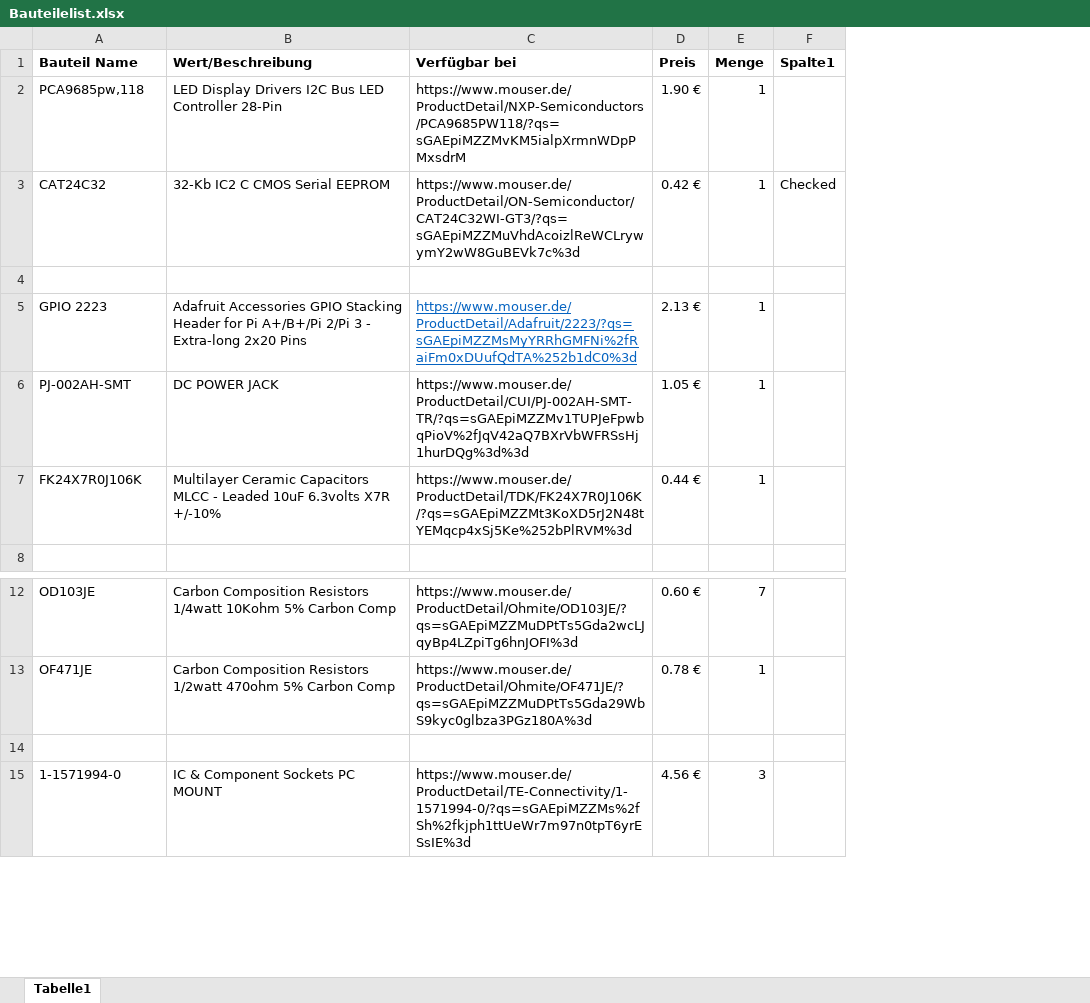
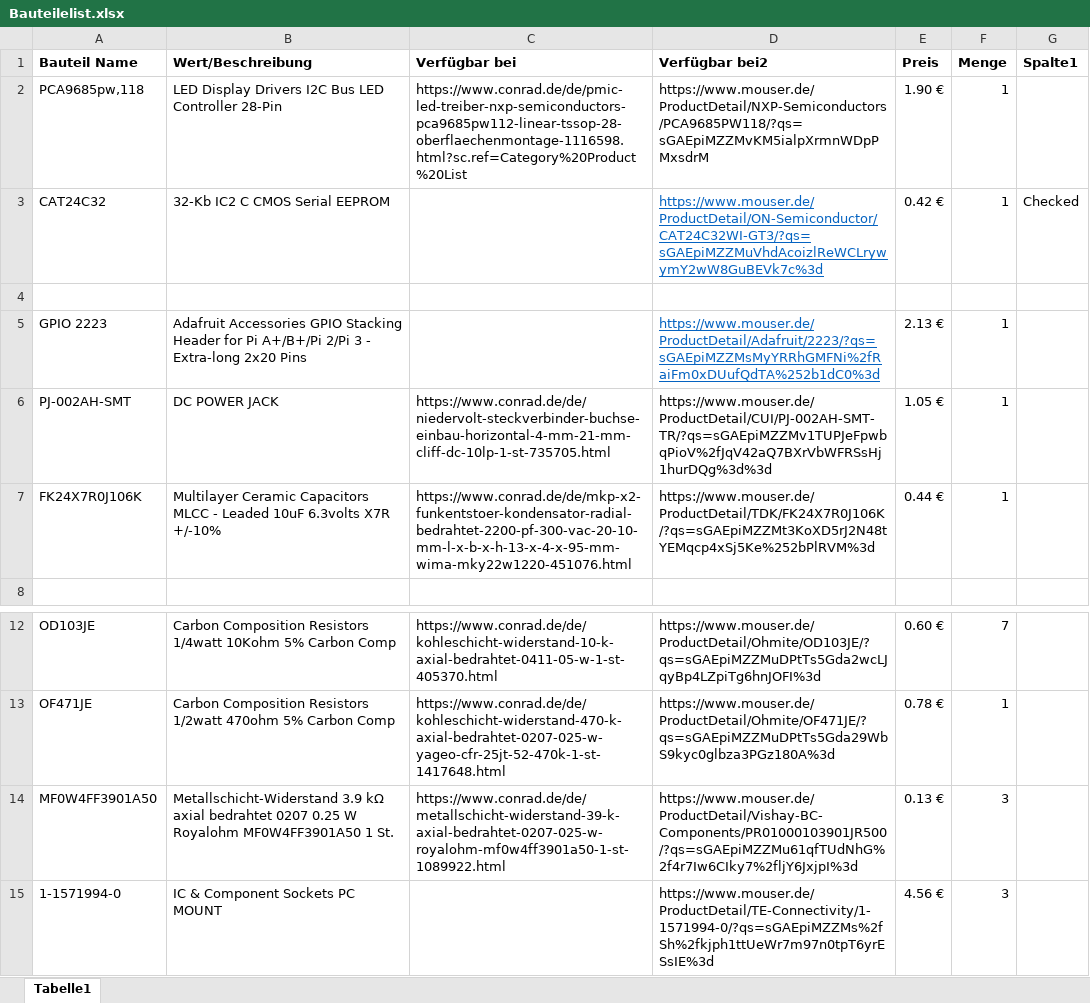
Before and after one commit to Giovannirg/LP, an Excel workbook: Bauteilelist.xlsx, sheet Tabelle1, drawn as a sheet; only a part is shown, gaps mark what is left out; values as stored, in another font and other column widths than the file's, no borders; table styles not drawn; addresses are those after the commit; the diff names each change by its address in the sheet, - before the commit and + after, or states it on an @@ line.

Commit message:
Add files via upload

```diff
--- a/Bauteilelist.xlsx (sheet Tabelle1)
+++ b/Bauteilelist.xlsx (sheet Tabelle1)
+column C (Verfügbar bei), rows 2-7: https://www.conrad.de/de/pmic-led-treiber-nxp-semiconductors-pca9685pw112-linear-tssop-28-oberflaechenmontage-1116598.html?sc.ref=Category%20Product%20List |  |  |  | https://www.conrad.de/de/niedervolt-steckverbinder-buchse-einbau-horizontal-4-mm-21-mm-cliff-dc-10lp-1-st-735705.html | https://www.conrad.de/de/mkp-x2-funkentstoer-kondensator-radial-bedrahtet-2200-pf-300-vac-20-10-mm-l-x-b-x-h-13-x-4-x-95-mm-wima-mky22w1220-451076.html; rows 12-14: https://www.conrad.de/de/kohleschicht-widerstand-10-k-axial-bedrahtet-0411-05-w-1-st-405370.html | https://www.conrad.de/de/kohleschicht-widerstand-470-k-axial-bedrahtet-0207-025-w-yageo-cfr-25jt-52-470k-1-st-1417648.html | https://www.conrad.de/de/metallschicht-widerstand-39-k-axial-bedrahtet-0207-025-w-royalohm-mf0w4ff3901a50-1-st-1089922.html
-D1: Verfügbar bei
+D1: Verfügbar bei2
@@ D3 underline: off → on, text colour: black → #0563C1 @@
-row 14: (empty)
+row 14: MF0W4FF3901A50 | Metallschicht-Widerstand 3.9 kΩ axial bedrahtet 0207 0.25 W Royalohm MF0W4FF3901A50 1 St. | https://www.conrad.de/de/metallschicht-widerstand-39-k-axial-bedrahtet-0207-025-w-royalohm-mf0w4ff3901a50-1-st-1089922.html | https://www.mouser.de/ProductDetail/Vishay-BC-Components/PR01000103901JR500/?qs=sGAEpiMZZMu61qfTUdNhG%2f4r7Iw6CIky7%2fljY6JxjpI%3d | 0.13 € | 3
```
